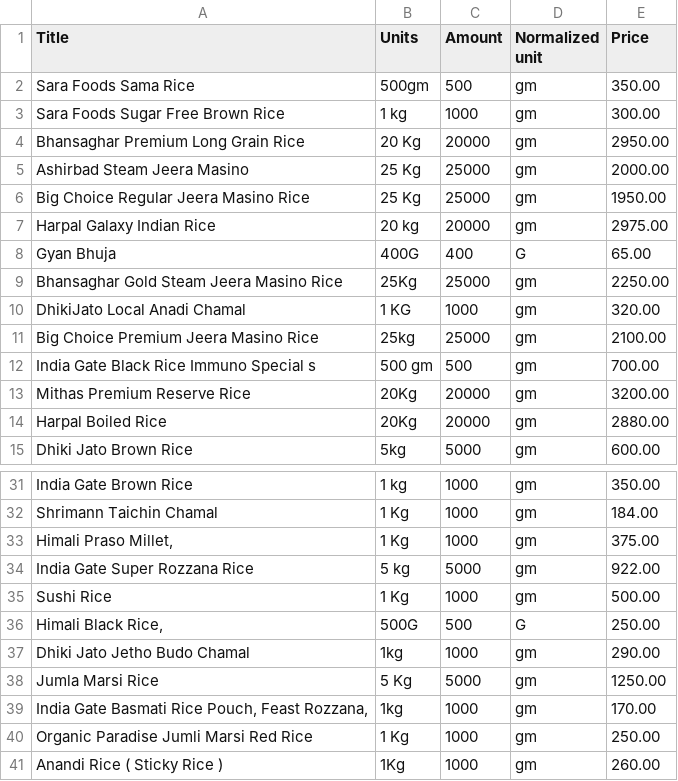
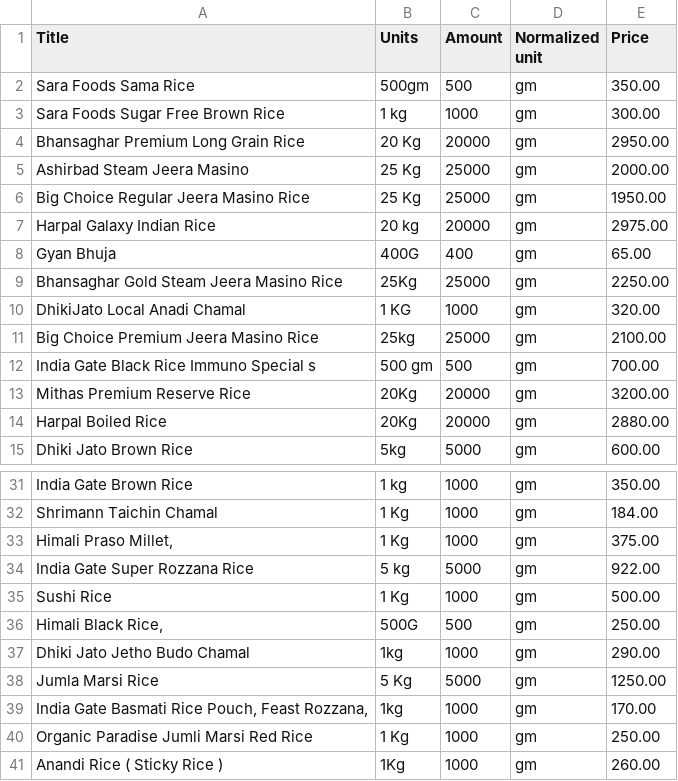
Before and after one commit to karnaankit/Practise, a CSV file: daraz/daraz/data/rice.csv, drawn as a sheet; only a part is shown, gaps mark what is left out; the diff names each change by its address in the sheet, - before the commit and + after, or states it on an @@ line.

```diff
--- a/daraz/daraz/data/rice.csv
+++ b/daraz/daraz/data/rice.csv
-D8 (Normalized unit): G
+D8 (Normalized unit): gm
-D36 (Normalized unit): G
+D36 (Normalized unit): gm
```
Also changed, not shown: daraz/daraz/data/nuts.csv, 1 other file.
